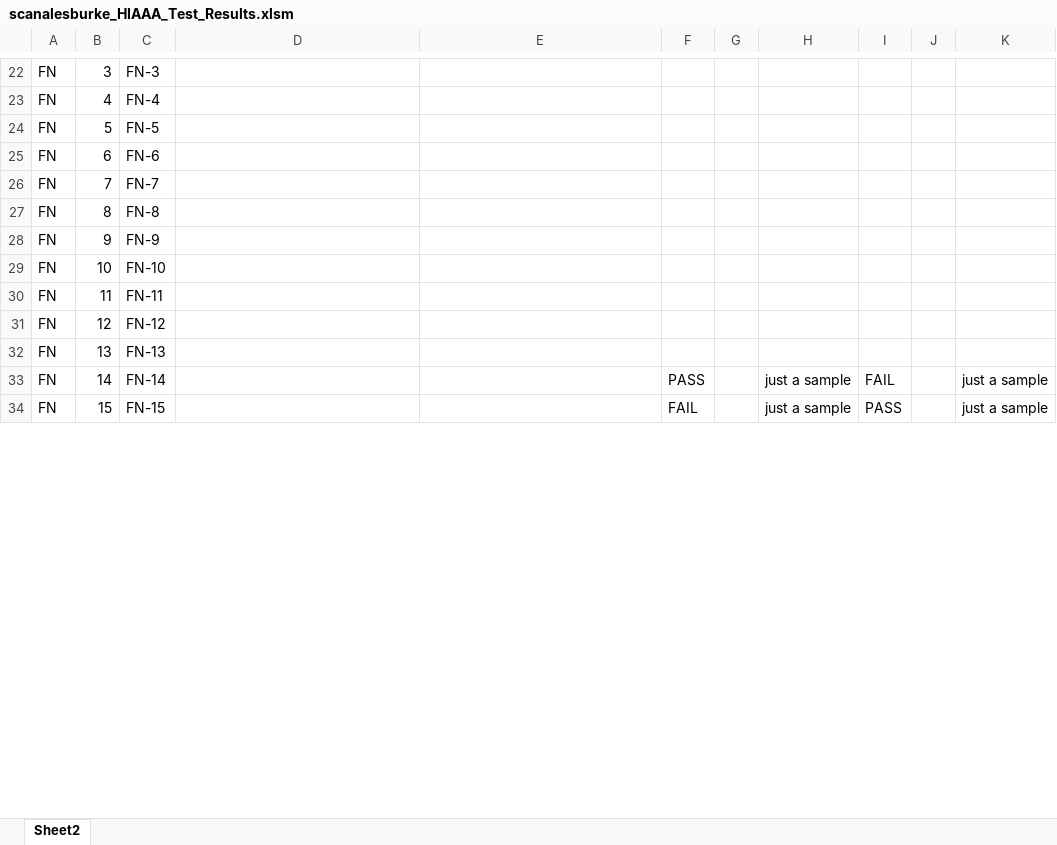
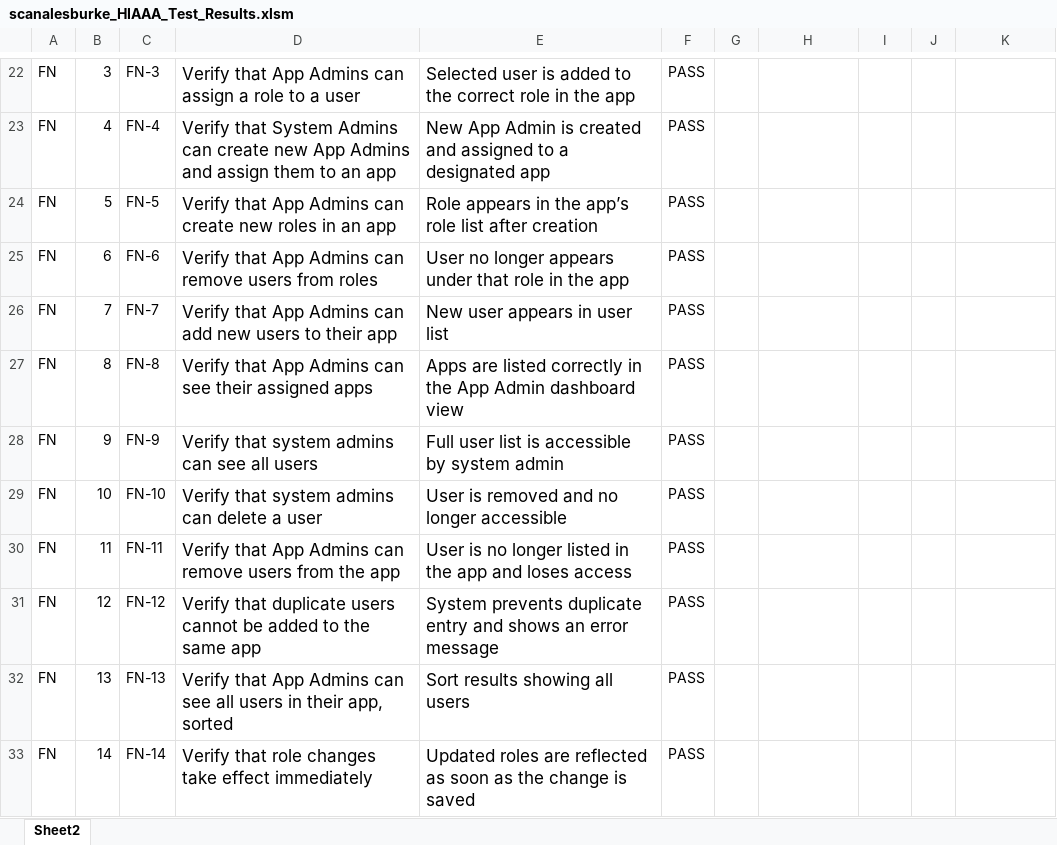
Before and after one commit to SebastianBurke/W2025, an Excel workbook: Dev Project II/Assignments/A03/scanalesburke_HIAAA_Test_Results.xlsm, sheet Sheet2, drawn as a sheet; only a part is shown, gaps mark what is left out; values as stored, in another font and other column widths than the file's, no borders; conditional formats not drawn; the diff covers the shown part only; the diff names each change by its address in the sheet, - before the commit and + after, or states it on an @@ line.

```diff
--- a/Dev Project II/Assignments/A03/scanalesburke_HIAAA_Test_Results.xlsm (sheet Sheet2)
+++ b/Dev Project II/Assignments/A03/scanalesburke_HIAAA_Test_Results.xlsm (sheet Sheet2)
-D22: (empty)
+D22: Verify that App Admins can assign a role to a user
-E22: (empty)
+E22: Selected user is added to the correct role in the app
-F22:F32: (empty)
+F22:F32: PASS
-D23: (empty)
+D23: Verify that System Admins can create new App Admins and assign them to an app
-E23: (empty)
+E23: New App Admin is created and assigned to a designated app
-D24: (empty)
+D24: Verify that App Admins can create new roles in an app
-E24: (empty)
+E24: Role appears in the app’s role list after creation
-D25: (empty)
+D25: Verify that App Admins can remove users from roles
-E25: (empty)
+E25: User no longer appears under that role in the app
-D26: (empty)
+D26: Verify that App Admins can add new users to their app
-E26: (empty)
+E26: New user appears in user list
-D27: (empty)
+D27: Verify that App Admins can see their assigned apps
-E27: (empty)
+E27: Apps are listed correctly in the App Admin dashboard view
-D28: (empty)
+D28: Verify that system admins can see all users
-E28: (empty)
+E28: Full user list is accessible by system admin
-D29: (empty)
+D29: Verify that system admins can delete a user
-E29: (empty)
+E29: User is removed and no longer accessible
-D30: (empty)
+D30: Verify that App Admins can remove users from the app
-E30: (empty)
+E30: User is no longer listed in the app and loses access
-D31: (empty)
+D31: Verify that duplicate users cannot be added to the same app
-E31: (empty)
+E31: System prevents duplicate entry and shows an error message
-D32: (empty)
+D32: Verify that App Admins can see all users in their app, sorted
-E32: (empty)
+E32: Sort results showing all users
-D33: (empty)
+D33: Verify that role changes take effect immediately
-E33: (empty)
+E33: Updated roles are reflected as soon as the change is saved
-H33: just a sample
+H33: (empty)
-I33: FAIL
+I33: (empty)
-K33: just a sample
+K33: (empty)
-row 34: FN | 15 | FN-15 |  |  | FAIL |  | just a sample | PASS |  | just a sample
```
Also changed, not shown: 2 removed rows, 130 edited cells and cell formats elsewhere in this sheet, formulas that keep their value, 1 other file.
